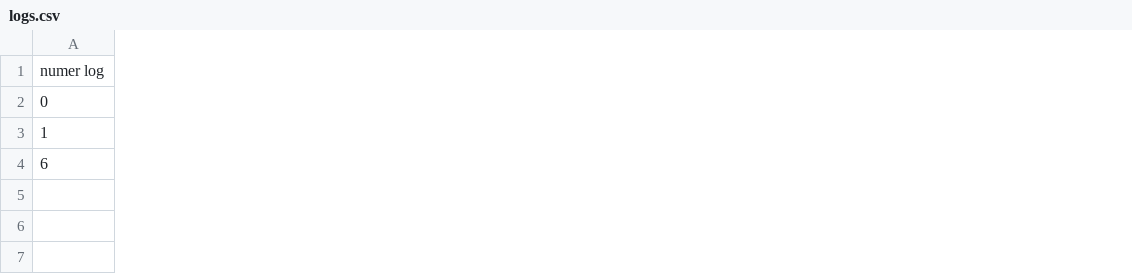
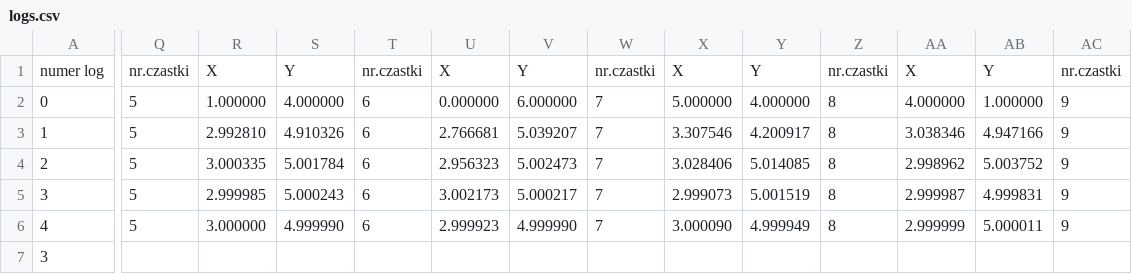
Before and after one commit to franciszekgorski-lab/PSO, a CSV file: logs.csv, drawn as a sheet; only a part is shown, gaps mark what is left out; removed rows and columns are numbered as before the commit, all else as after; rows hold the shown columns only; the diff covers the shown part only; the diff names each change by its address in the sheet, - before the commit and + after, or states it on an @@ line.

```diff
--- a/logs.csv
+++ b/logs.csv
+column Q, rows 1-3: nr.czastki | 5 | 5
+column R, rows 1-3: X | 1.000000 | 2.992810
+column S, rows 1-3: Y | 4.000000 | 4.910326
+column T, rows 1-3: nr.czastki | 6 | 6
+column U, rows 1-3: X | 0.000000 | 2.766681
+column V, rows 1-3: Y | 6.000000 | 5.039207
+column W, rows 1-3: nr.czastki | 7 | 7
+column X, rows 1-3: X | 5.000000 | 3.307546
+column Y, rows 1-3: Y | 4.000000 | 4.200917
+column Z, rows 1-3: nr.czastki | 8 | 8
+column AA, rows 1-3: X | 4.000000 | 3.038346
+column AB, rows 1-3: Y | 1.000000 | 4.947166
+column AC, rows 1-3: nr.czastki | 9 | 9
-row 4: 6
+row 4: 2 | 5 | 3.000335 | 5.001784 | 6 | 2.956323 | 5.002473 | 7 | 3.028406 | 5.014085 | 8 | 2.998962 | 5.003752 | 9
+row 5: 3 | 5 | 2.999985 | 5.000243 | 6 | 3.002173 | 5.000217 | 7 | 2.999073 | 5.001519 | 8 | 2.999987 | 4.999831 | 9
+row 6: 4 | 5 | 3.000000 | 4.999990 | 6 | 2.999923 | 4.999990 | 7 | 3.000090 | 4.999949 | 8 | 2.999999 | 5.000011 | 9
+row 7: 3
```
Also changed, not shown: 2 added columns and 19 edited cells elsewhere in this file, 3 other files.
